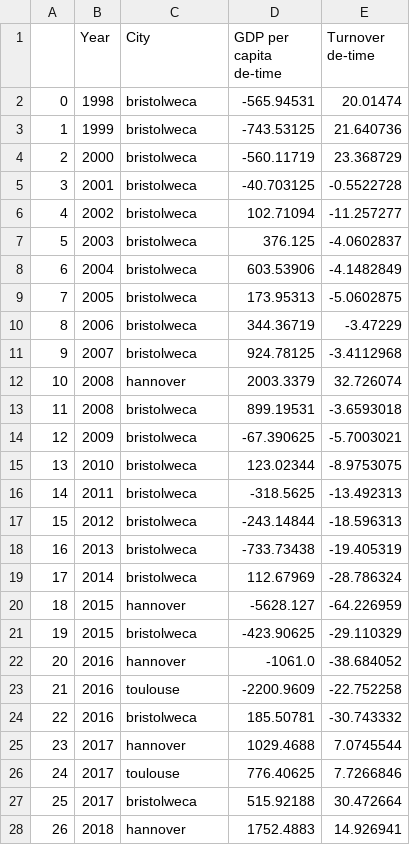
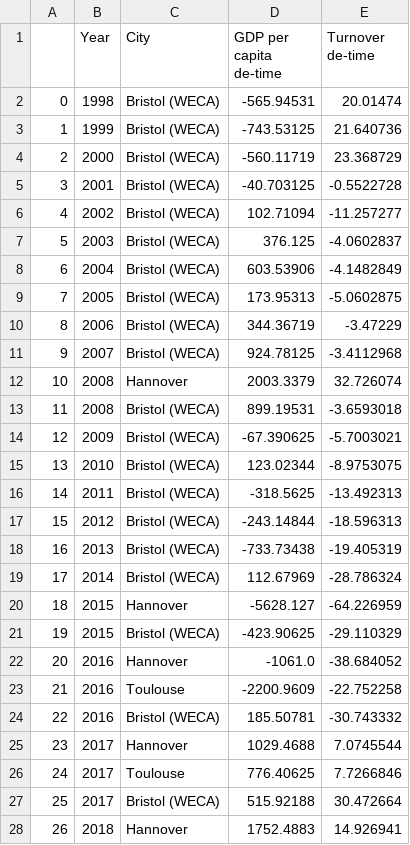
Before and after one commit to tomcaughley/tomcaughley.github.io, a CSV file: Data/city turnover gdp per capita de-timed.csv, drawn as a sheet; only a part is shown; the diff covers the shown part only.

Commit message:
Add files via upload

```diff
--- a/Data/city turnover gdp per capita de-timed.csv
+++ b/Data/city turnover gdp per capita de-timed.csv
@@ -1,28 +1,28 @@
 ,Year,City,GDP per capita de-time,Turnover de-time
-0,1998,bristolweca,-565.94531,20.01474
-1,1999,bristolweca,-743.53125,21.640736
-2,2000,bristolweca,-560.11719,23.368729
-3,2001,bristolweca,-40.703125,-0.5522728
-4,2002,bristolweca,102.71094,-11.257277
-5,2003,bristolweca,376.125,-4.0602837
-6,2004,bristolweca,603.53906,-4.1482849
-7,2005,bristolweca,173.95313,-5.0602875
-8,2006,bristolweca,344.36719,-3.47229
-9,2007,bristolweca,924.78125,-3.4112968
-10,2008,hannover,2003.3379,32.726074
-11,2008,bristolweca,899.19531,-3.6593018
-12,2009,bristolweca,-67.390625,-5.7003021
-13,2010,bristolweca,123.02344,-8.9753075
-14,2011,bristolweca,-318.5625,-13.492313
-15,2012,bristolweca,-243.14844,-18.596313
-16,2013,bristolweca,-733.73438,-19.405319
-17,2014,bristolweca,112.67969,-28.786324
-18,2015,hannover,-5628.127,-64.226959
-19,2015,bristolweca,-423.90625,-29.110329
-20,2016,hannover,-1061.0,-38.684052
-21,2016,toulouse,-2200.9609,-22.752258
-22,2016,bristolweca,185.50781,-30.743332
-23,2017,hannover,1029.4688,7.0745544
-24,2017,toulouse,776.40625,7.7266846
-25,2017,bristolweca,515.92188,30.472664
-26,2018,hannover,1752.4883,14.926941
+0,1998,Bristol (WECA),-565.94531,20.01474
+1,1999,Bristol (WECA),-743.53125,21.640736
+2,2000,Bristol (WECA),-560.11719,23.368729
+3,2001,Bristol (WECA),-40.703125,-0.5522728
+4,2002,Bristol (WECA),102.71094,-11.257277
+5,2003,Bristol (WECA),376.125,-4.0602837
+6,2004,Bristol (WECA),603.53906,-4.1482849
+7,2005,Bristol (WECA),173.95313,-5.0602875
+8,2006,Bristol (WECA),344.36719,-3.47229
+9,2007,Bristol (WECA),924.78125,-3.4112968
+10,2008,Hannover,2003.3379,32.726074
+11,2008,Bristol (WECA),899.19531,-3.6593018
+12,2009,Bristol (WECA),-67.390625,-5.7003021
+13,2010,Bristol (WECA),123.02344,-8.9753075
+14,2011,Bristol (WECA),-318.5625,-13.492313
+15,2012,Bristol (WECA),-243.14844,-18.596313
+16,2013,Bristol (WECA),-733.73438,-19.405319
+17,2014,Bristol (WECA),112.67969,-28.786324
+18,2015,Hannover,-5628.127,-64.226959
+19,2015,Bristol (WECA),-423.90625,-29.110329
+20,2016,Hannover,-1061.0,-38.684052
+21,2016,Toulouse,-2200.9609,-22.752258
+22,2016,Bristol (WECA),185.50781,-30.743332
+23,2017,Hannover,1029.4688,7.0745544
+24,2017,Toulouse,776.40625,7.7266846
+25,2017,Bristol (WECA),515.92188,30.472664
+26,2018,Hannover,1752.4883,14.926941
```
Also changed, not shown: 8 edited cells elsewhere in this file.
